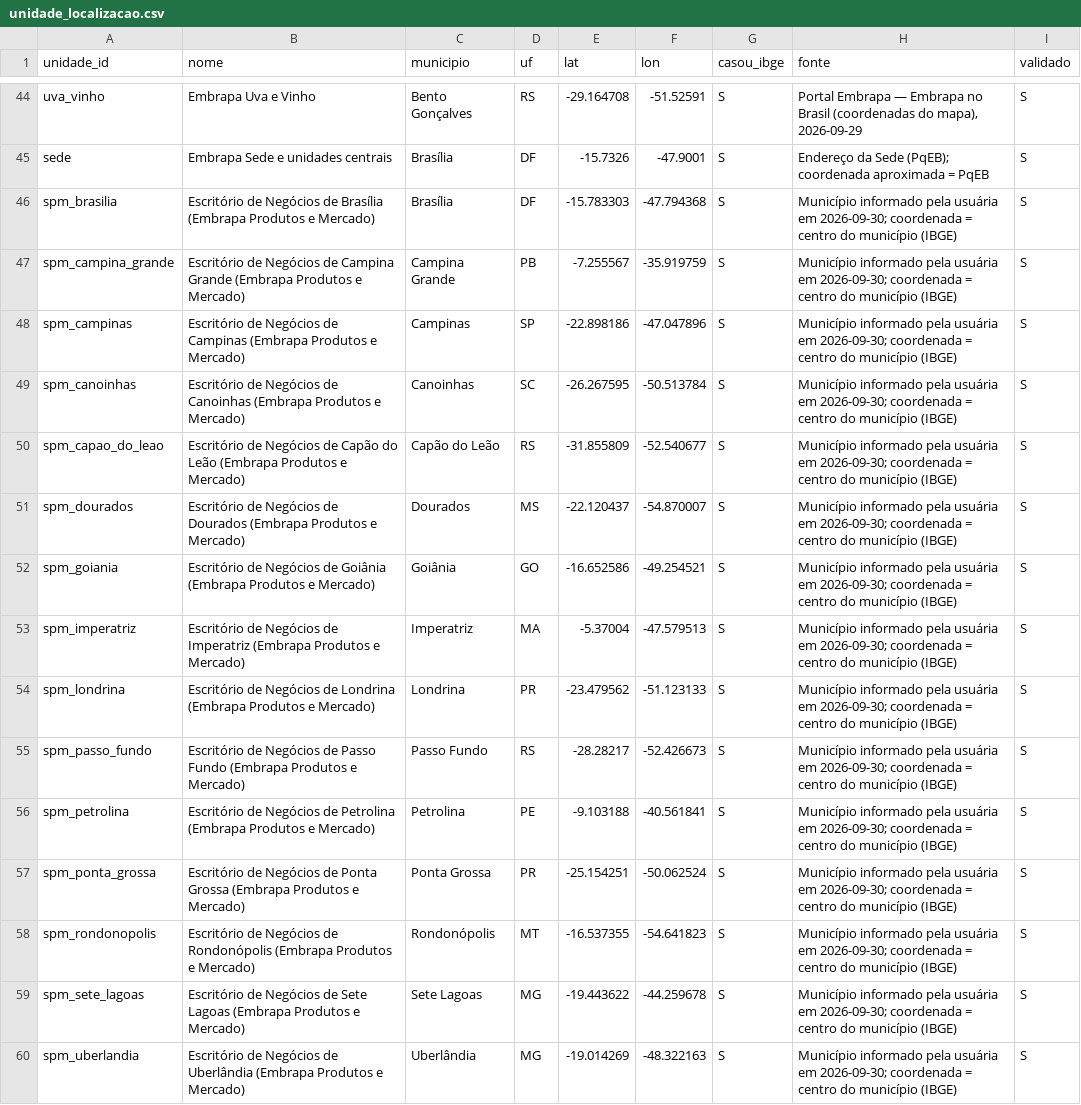
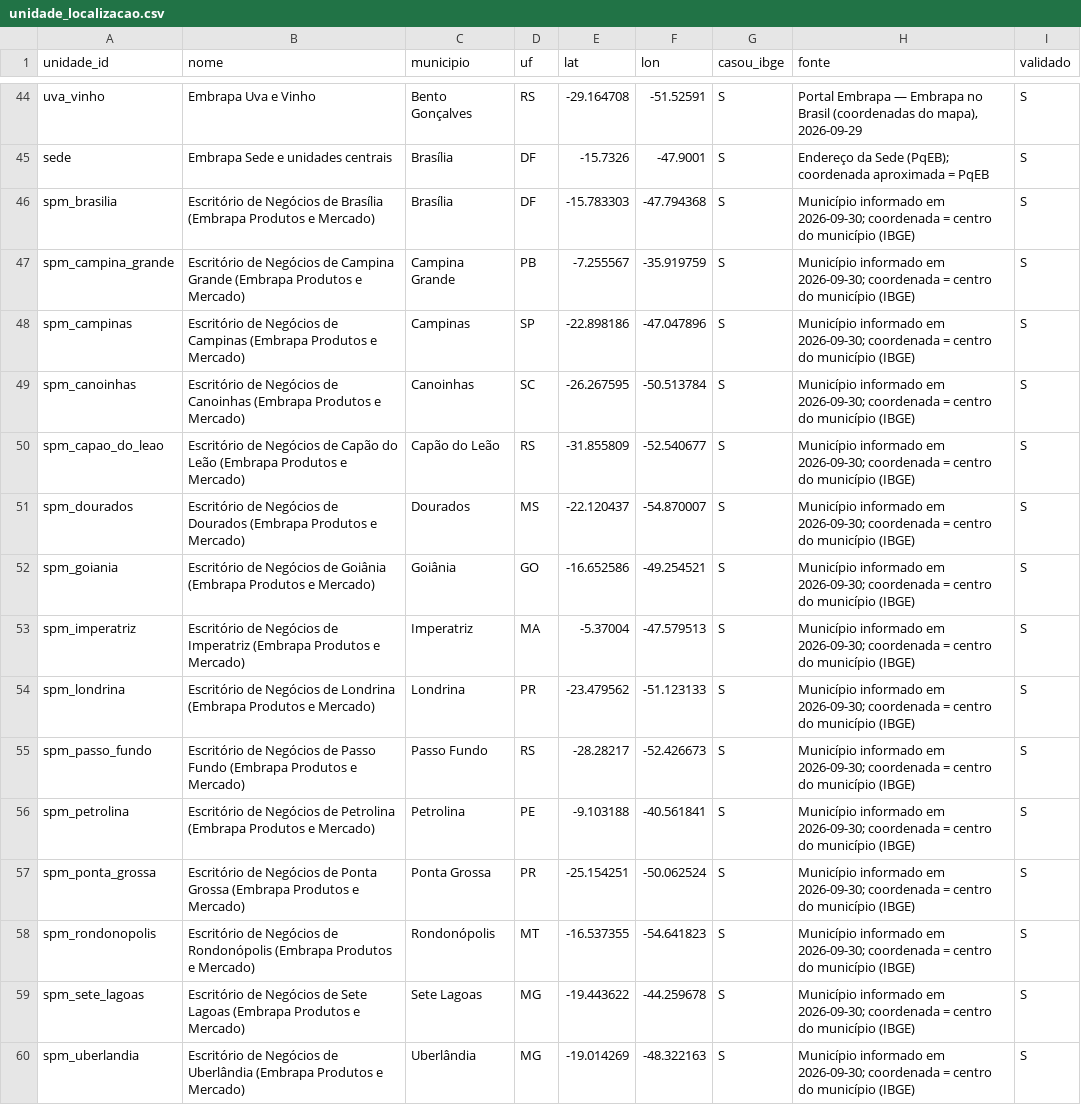
Before and after one commit to danimaciel/observatorio_embrapa, a CSV file: ref/unidade_localizacao.csv, drawn as a sheet; only a part is shown, gaps mark what is left out; the diff names each change by its address in the sheet, - before the commit and + after, or states it on an @@ line.

```diff
--- a/ref/unidade_localizacao.csv
+++ b/ref/unidade_localizacao.csv
-H46:H60 (fonte): Município informado pela usuária em 2026-09-30;…
+H46:H60 (fonte): Município informado em 2026-09-30;…
```
Also changed, not shown: ref/tema_programacao.csv, 6 other files.
